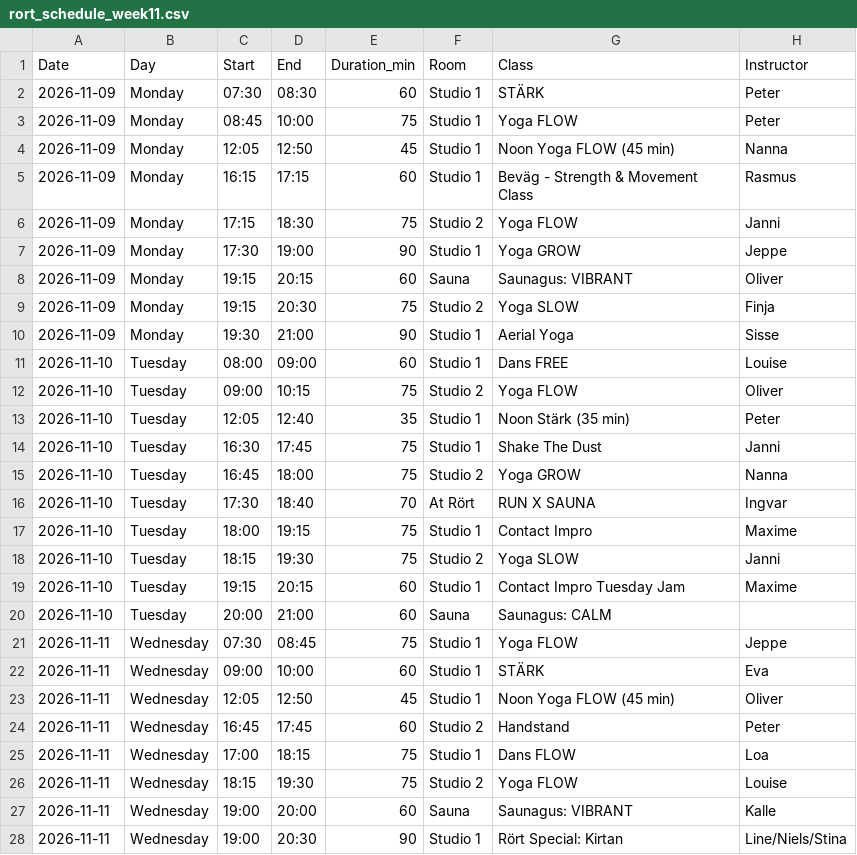
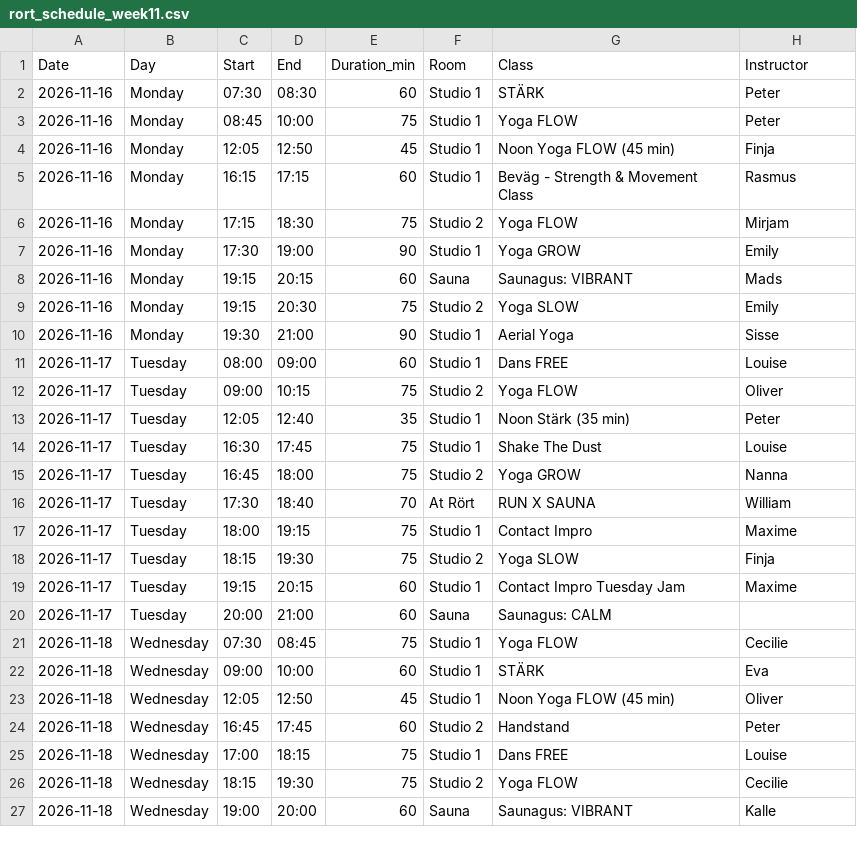
Before and after one commit to FreddyAngelo/rort-calendar, a CSV file: data/rort_schedule_week11.csv, drawn as a sheet; only a part is shown; the diff covers the shown part only.

```diff
--- a/data/rort_schedule_week11.csv
+++ b/data/rort_schedule_week11.csv
@@ -1,28 +1,27 @@
 Date,Day,Start,End,Duration_min,Room,Class,Instructor
-2026-11-09,Monday,07:30,08:30,60,Studio 1,STÄRK,Peter
-2026-11-09,Monday,08:45,10:00,75,Studio 1,Yoga FLOW,Peter
-2026-11-09,Monday,12:05,12:50,45,Studio 1,Noon Yoga FLOW (45 min),Nanna
-2026-11-09,Monday,16:15,17:15,60,Studio 1,Beväg - Strength & Movement Class,Rasmus
-2026-11-09,Monday,17:15,18:30,75,Studio 2,Yoga FLOW,Janni
-2026-11-09,Monday,17:30,19:00,90,Studio 1,Yoga GROW,Jeppe
-2026-11-09,Monday,19:15,20:15,60,Sauna,Saunagus: VIBRANT,Oliver
-2026-11-09,Monday,19:15,20:30,75,Studio 2,Yoga SLOW,Finja
-2026-11-09,Monday,19:30,21:00,90,Studio 1,Aerial Yoga,Sisse
-2026-11-10,Tuesday,08:00,09:00,60,Studio 1,Dans FREE,Louise
-2026-11-10,Tuesday,09:00,10:15,75,Studio 2,Yoga FLOW,Oliver
-2026-11-10,Tuesday,12:05,12:40,35,Studio 1,Noon Stärk (35 min),Peter
-2026-11-10,Tuesday,16:30,17:45,75,Studio 1,Shake The Dust,Janni
-2026-11-10,Tuesday,16:45,18:00,75,Studio 2,Yoga GROW,Nanna
-2026-11-10,Tuesday,17:30,18:40,70,At Rört,RUN X SAUNA,Ingvar
-2026-11-10,Tuesday,18:00,19:15,75,Studio 1,Contact Impro,Maxime
-2026-11-10,Tuesday,18:15,19:30,75,Studio 2,Yoga SLOW,Janni
-2026-11-10,Tuesday,19:15,20:15,60,Studio 1,Contact Impro Tuesday Jam,Maxime
-2026-11-10,Tuesday,20:00,21:00,60,Sauna,Saunagus: CALM,
-2026-11-11,Wednesday,07:30,08:45,75,Studio 1,Yoga FLOW,Jeppe
-2026-11-11,Wednesday,09:00,10:00,60,Studio 1,STÄRK,Eva
-2026-11-11,Wednesday,12:05,12:50,45,Studio 1,Noon Yoga FLOW (45 min),Oliver
-2026-11-11,Wednesday,16:45,17:45,60,Studio 2,Handstand,Peter
-2026-11-11,Wednesday,17:00,18:15,75,Studio 1,Dans FLOW,Loa
-2026-11-11,Wednesday,18:15,19:30,75,Studio 2,Yoga FLOW,Louise
-2026-11-11,Wednesday,19:00,20:00,60,Sauna,Saunagus: VIBRANT,Kalle
-2026-11-11,Wednesday,19:00,20:30,90,Studio 1,Rört Special: Kirtan,Line/Niels/Stina
+2026-11-16,Monday,07:30,08:30,60,Studio 1,STÄRK,Peter
+2026-11-16,Monday,08:45,10:00,75,Studio 1,Yoga FLOW,Peter
+2026-11-16,Monday,12:05,12:50,45,Studio 1,Noon Yoga FLOW (45 min),Finja
+2026-11-16,Monday,16:15,17:15,60,Studio 1,Beväg - Strength & Movement Class,Rasmus
+2026-11-16,Monday,17:15,18:30,75,Studio 2,Yoga FLOW,Mirjam
+2026-11-16,Monday,17:30,19:00,90,Studio 1,Yoga GROW,Emily
+2026-11-16,Monday,19:15,20:15,60,Sauna,Saunagus: VIBRANT,Mads
+2026-11-16,Monday,19:15,20:30,75,Studio 2,Yoga SLOW,Emily
+2026-11-16,Monday,19:30,21:00,90,Studio 1,Aerial Yoga,Sisse
+2026-11-17,Tuesday,08:00,09:00,60,Studio 1,Dans FREE,Louise
+2026-11-17,Tuesday,09:00,10:15,75,Studio 2,Yoga FLOW,Oliver
+2026-11-17,Tuesday,12:05,12:40,35,Studio 1,Noon Stärk (35 min),Peter
+2026-11-17,Tuesday,16:30,17:45,75,Studio 1,Shake The Dust,Louise
+2026-11-17,Tuesday,16:45,18:00,75,Studio 2,Yoga GROW,Nanna
+2026-11-17,Tuesday,17:30,18:40,70,At Rört,RUN X SAUNA,William
+2026-11-17,Tuesday,18:00,19:15,75,Studio 1,Contact Impro,Maxime
+2026-11-17,Tuesday,18:15,19:30,75,Studio 2,Yoga SLOW,Finja
+2026-11-17,Tuesday,19:15,20:15,60,Studio 1,Contact Impro Tuesday Jam,Maxime
+2026-11-17,Tuesday,20:00,21:00,60,Sauna,Saunagus: CALM,
+2026-11-18,Wednesday,07:30,08:45,75,Studio 1,Yoga FLOW,Cecilie
+2026-11-18,Wednesday,09:00,10:00,60,Studio 1,STÄRK,Eva
+2026-11-18,Wednesday,12:05,12:50,45,Studio 1,Noon Yoga FLOW (45 min),Oliver
+2026-11-18,Wednesday,16:45,17:45,60,Studio 2,Handstand,Peter
+2026-11-18,Wednesday,17:00,18:15,75,Studio 1,Dans FREE,Louise
+2026-11-18,Wednesday,18:15,19:30,75,Studio 2,Yoga FLOW,Cecilie
+2026-11-18,Wednesday,19:00,20:00,60,Sauna,Saunagus: VIBRANT,Kalle
```
Also changed, not shown: 1 added row, 2 removed rows and 33 edited cells elsewhere in this file, data/rort_schedule_week1.csv, data/rort_schedule_week3.csv, 8 other files.
